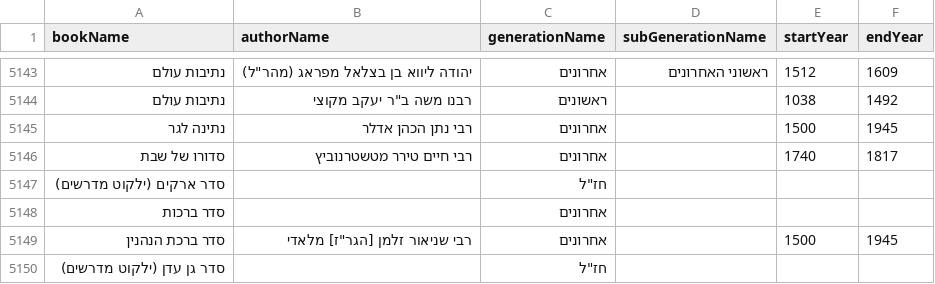
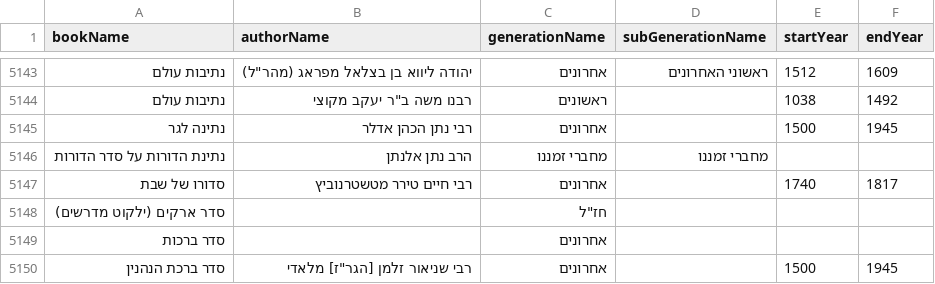
Before and after one commit to Otzaria/otzaria-library, a CSV file: ForDB/book_info.csv, drawn as a sheet; only a part is shown, gaps mark what is left out; the shorter side is filled out with more unchanged rows; the diff names each change by its address in the sheet, - before the commit and + after, or states it on an @@ line.

```diff
--- a/ForDB/book_info.csv
+++ b/ForDB/book_info.csv
+row 5146: נתינת הדורות על סדר הדורות | הרב נתן אלנתן | מחברי זמננו | מחברי זמננו
```
Also changed, not shown: ForDB/book_banners.csv, 4 other files.
